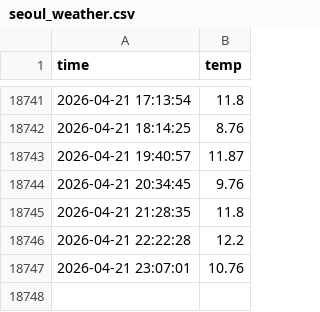
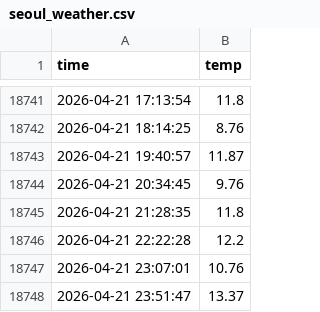
Before and after one commit to kimhanbut/seoul_weather_5m, a CSV file: seoul_weather.csv, drawn as a sheet; only a part is shown, gaps mark what is left out; the diff names each change by its address in the sheet, - before the commit and + after, or states it on an @@ line.

```diff
--- a/seoul_weather.csv
+++ b/seoul_weather.csv
+row 18748: 2026-04-21 23:51:47 | 13.37
```
